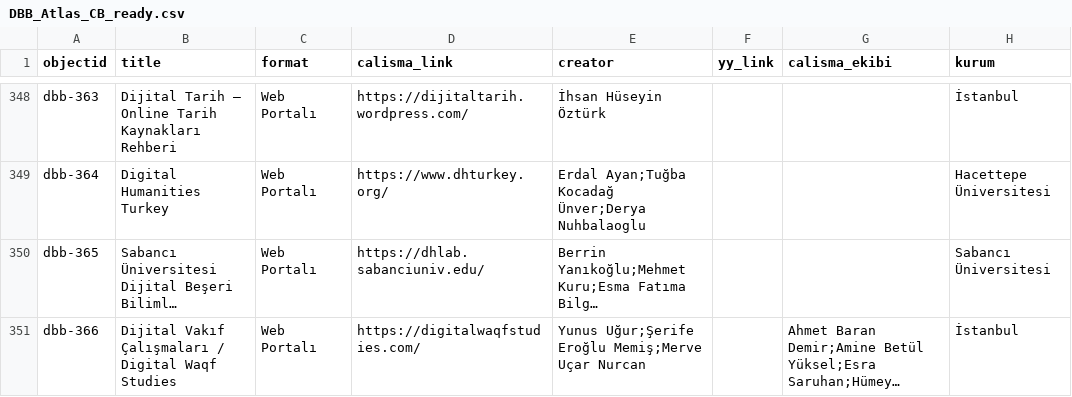
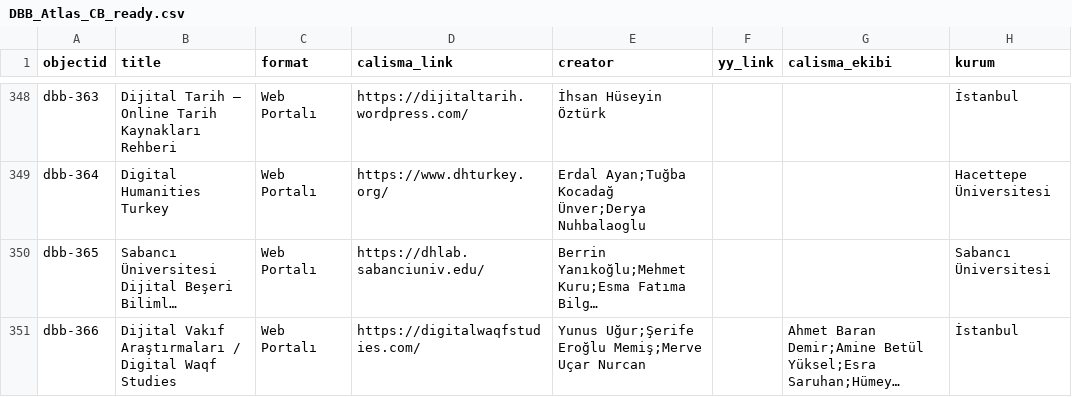
Before and after one commit to DBB-M/dh-atlas-turkiye, a CSV file: _data/DBB_Atlas_CB_ready.csv, drawn as a sheet; only a part is shown, gaps mark what is left out; long unchanged cells end in …; the diff names each change by its address in the sheet, - before the commit and + after, or states it on an @@ line.

Commit message:
Update DBB_Atlas_CB_ready.csv

```diff
--- a/_data/DBB_Atlas_CB_ready.csv
+++ b/_data/DBB_Atlas_CB_ready.csv
-B351 (title): Dijital Vakıf Çalışmaları / Digital…
+B351 (title): Dijital Vakıf Araştırmaları / Digital…
```
